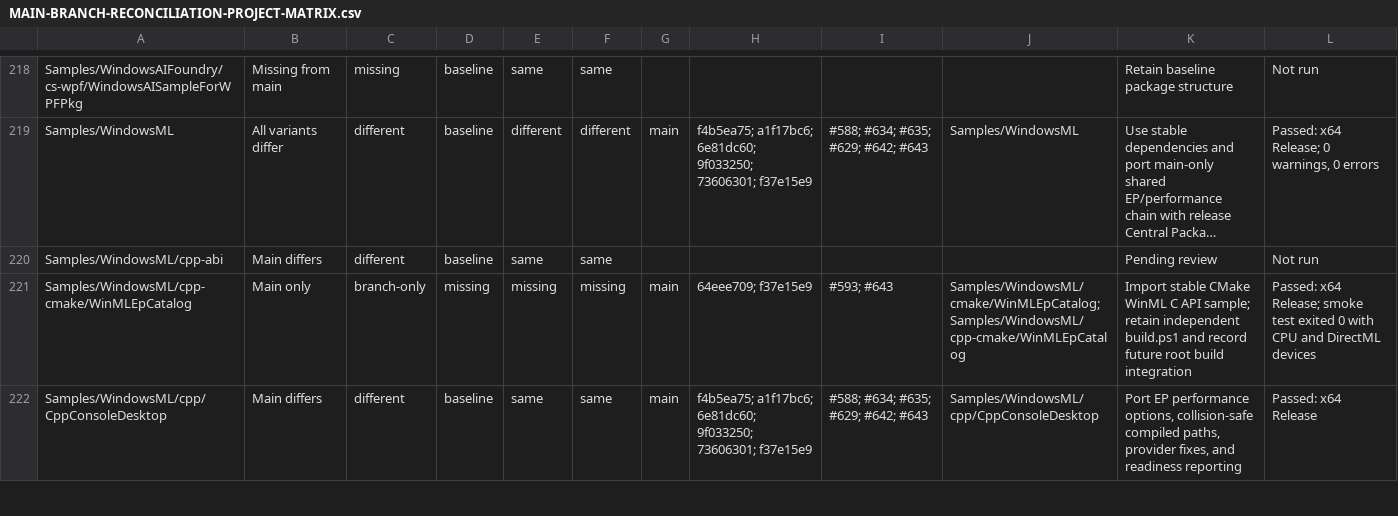
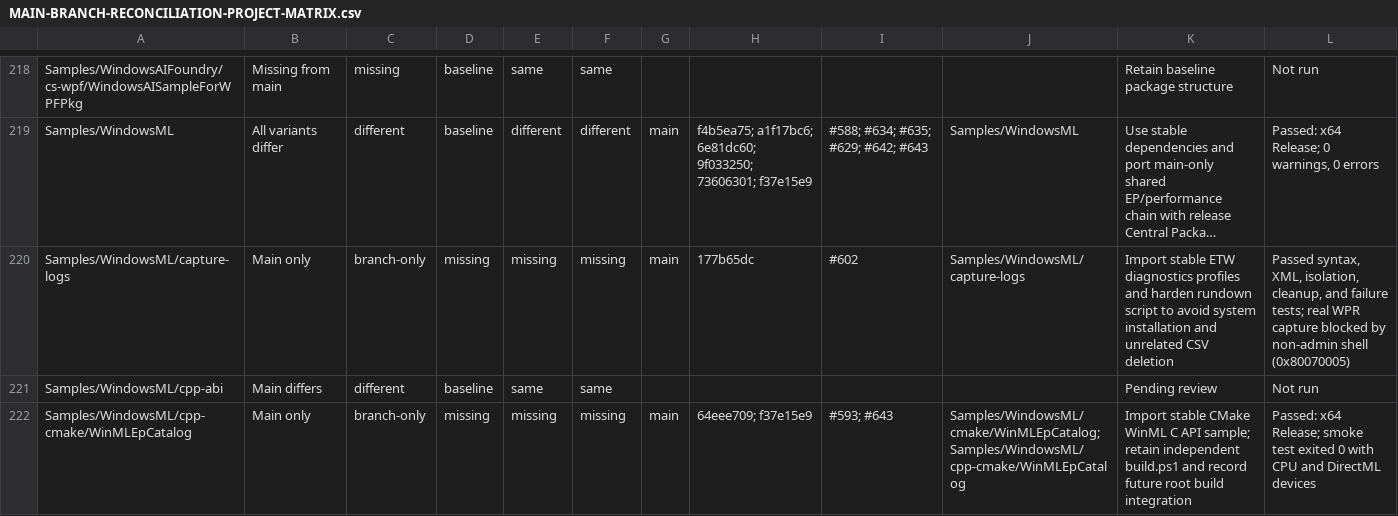
Before and after one commit to microsoft/WindowsAppSDK-Samples, a CSV file: MAIN-BRANCH-RECONCILIATION-PROJECT-MATRIX.csv, drawn as a sheet; only a part is shown, gaps mark what is left out; the shorter side is filled out with more unchanged rows; long unchanged cells end in …; the diff names each change by its address in the sheet, - before the commit and + after, or states it on an @@ line.

```diff
--- a/MAIN-BRANCH-RECONCILIATION-PROJECT-MATRIX.csv
+++ b/MAIN-BRANCH-RECONCILIATION-PROJECT-MATRIX.csv
+row 220: Samples/WindowsML/capture-logs | Main only | branch-only | missing | missing | missing | main | 177b65dc | #602 | Samples/WindowsML/capture-logs | Import stable ETW diagnostics profiles and harden rundown script to avoid system installation and unrelated CSV deletion | Passed syntax, XML, isolation, cleanup, and failure tests; real WPR capture blocked by non-admin shell (0x80070005)
```
Also changed, not shown: 8 other files.
